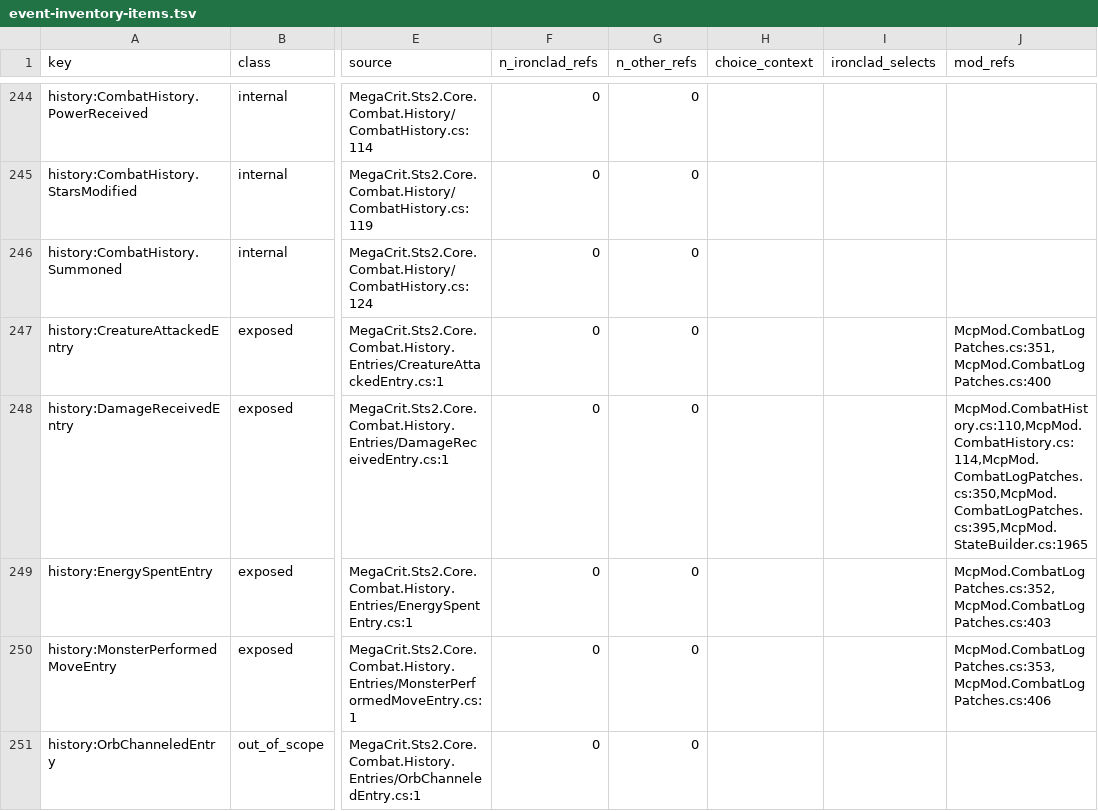
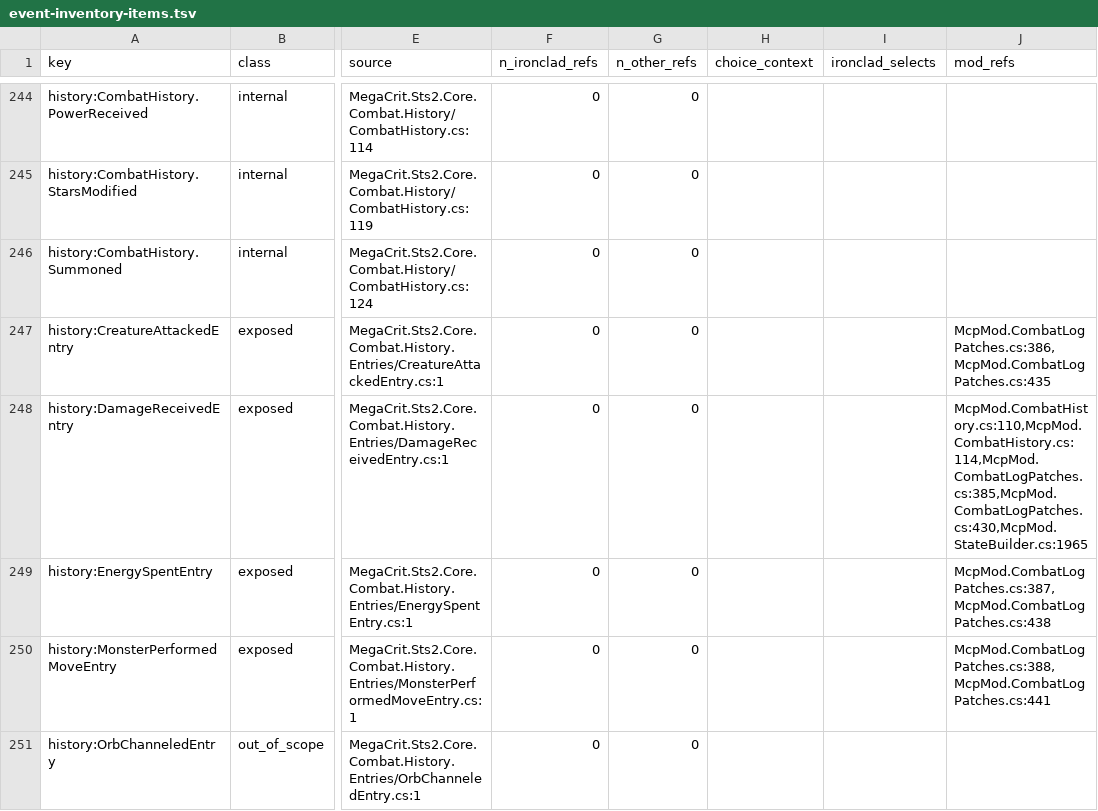
Before and after one commit to cat12079801/STS2MCP, a TSV file: docs/event-inventory-items.tsv, drawn as a sheet; only a part is shown, gaps mark what is left out; the diff covers the shown part only; the diff names each change by its address in the sheet, - before the commit and + after, or states it on an @@ line.

```diff
--- a/docs/event-inventory-items.tsv
+++ b/docs/event-inventory-items.tsv
-J247 (mod_refs): McpMod.CombatLogPatches.cs:351,McpMod.CombatLogPatches.cs:400
+J247 (mod_refs): McpMod.CombatLogPatches.cs:386,McpMod.CombatLogPatches.cs:435
-J248 (mod_refs): McpMod.CombatHistory.cs:110,McpMod.CombatHistory.cs:114,McpMod.CombatLogPatches.cs:350,McpMod.CombatLogPatches.cs:395,McpMod.StateBuilder.cs:1965
+J248 (mod_refs): McpMod.CombatHistory.cs:110,McpMod.CombatHistory.cs:114,McpMod.CombatLogPatches.cs:385,McpMod.CombatLogPatches.cs:430,McpMod.StateBuilder.cs:1965
-J249 (mod_refs): McpMod.CombatLogPatches.cs:352,McpMod.CombatLogPatches.cs:403
+J249 (mod_refs): McpMod.CombatLogPatches.cs:387,McpMod.CombatLogPatches.cs:438
-J250 (mod_refs): McpMod.CombatLogPatches.cs:353,McpMod.CombatLogPatches.cs:406
+J250 (mod_refs): McpMod.CombatLogPatches.cs:388,McpMod.CombatLogPatches.cs:441
```
Also changed, not shown: 41 edited cells elsewhere in this file, docs/state-inventory-members.tsv, 12 other files.
